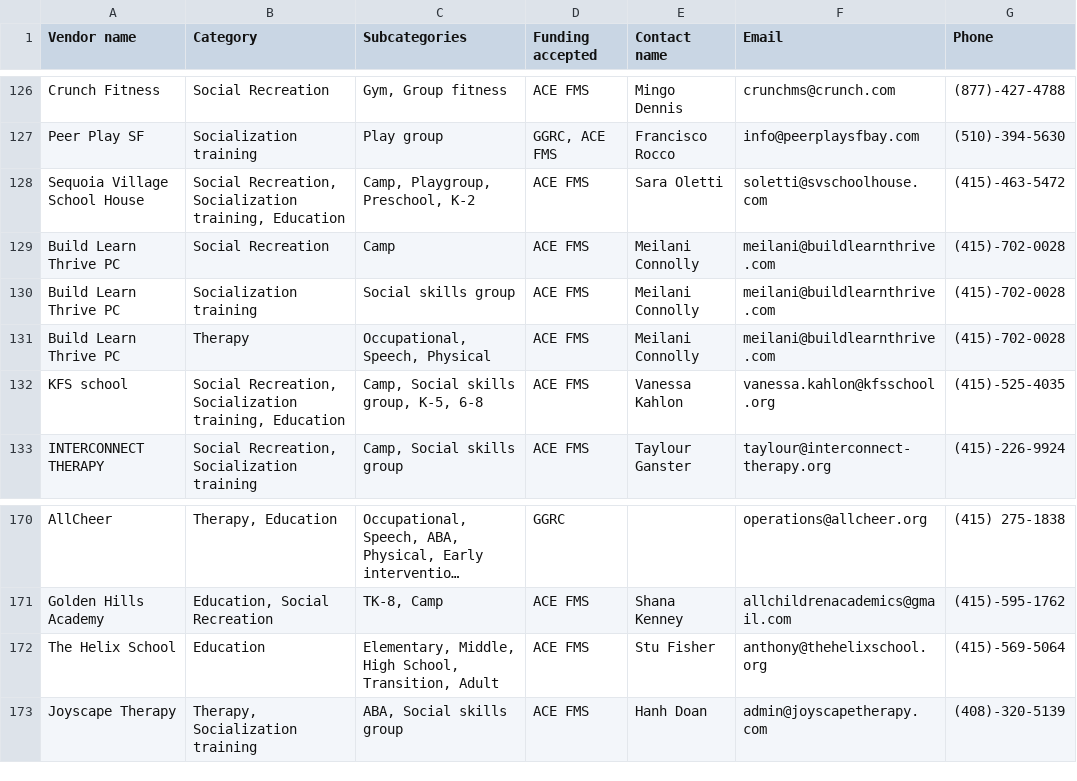
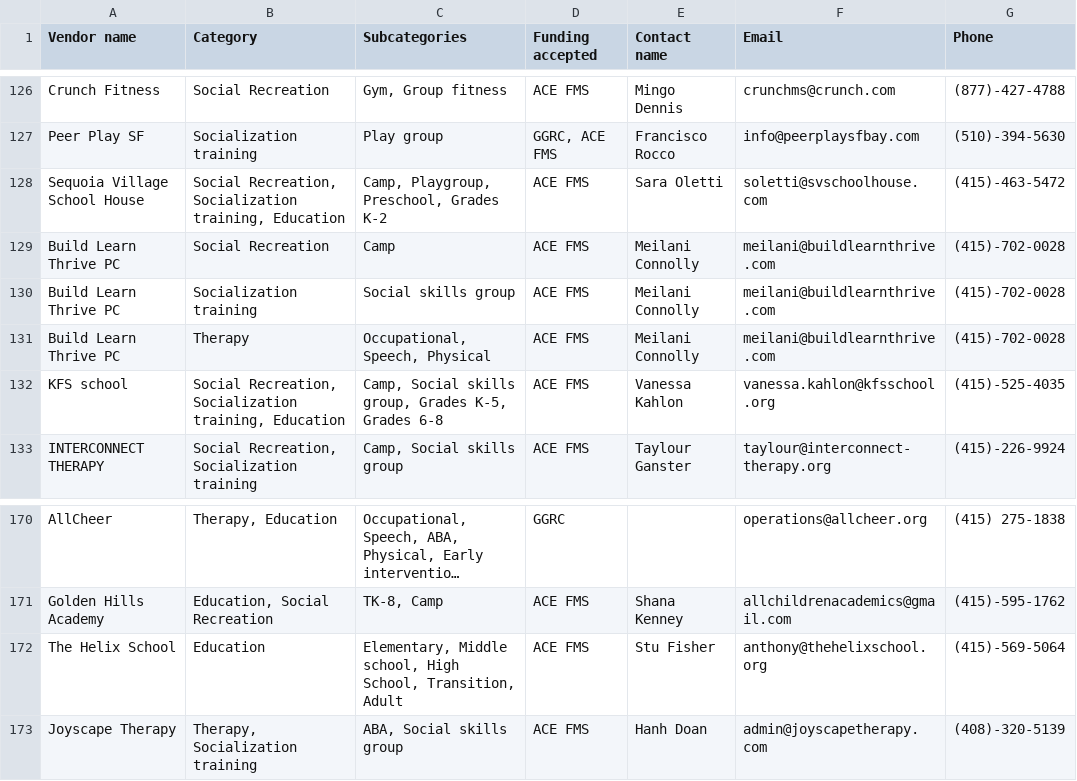
Before and after one commit to vic-ngo/OtterGuide, a CSV file: scripts/vendors.csv, drawn as a sheet; only a part is shown, gaps mark what is left out; long unchanged cells end in …; the diff names each change by its address in the sheet, - before the commit and + after, or states it on an @@ line.

```diff
--- a/scripts/vendors.csv
+++ b/scripts/vendors.csv
-C128 (Subcategories): Camp, Playgroup, Preschool, K-2
+C128 (Subcategories): Camp, Playgroup, Preschool, Grades K-2
-C132 (Subcategories): Camp, Social skills group, K-5, 6-8
+C132 (Subcategories): Camp, Social skills group, Grades K-5, Grades 6-8
-C172 (Subcategories): Elementary, Middle, High School,…
+C172 (Subcategories): Elementary, Middle school, High School,…
```
Also changed, not shown: 1 other file.
